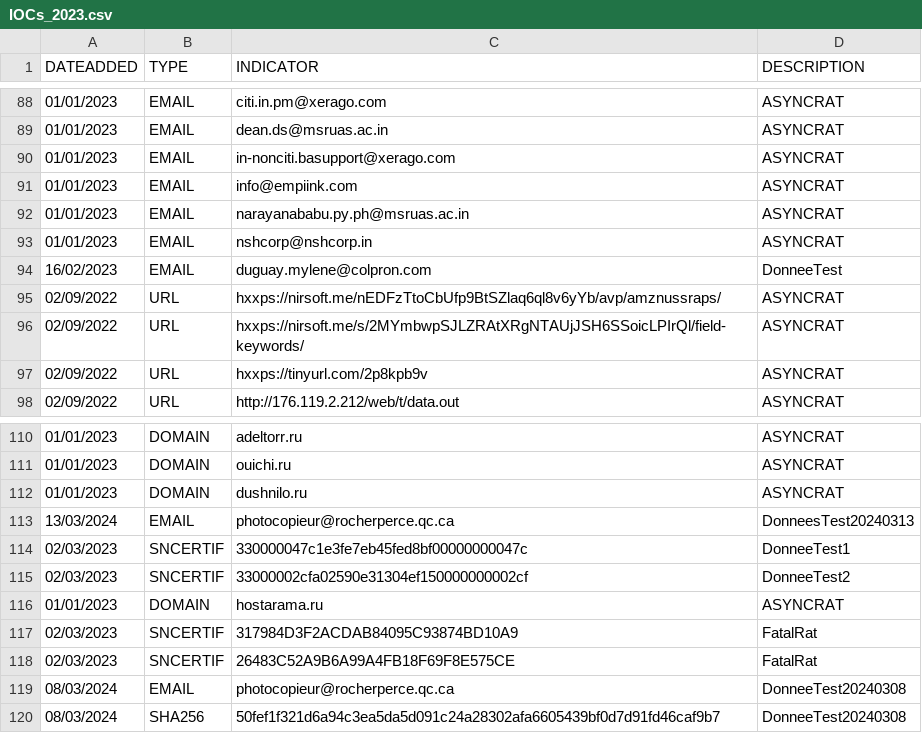
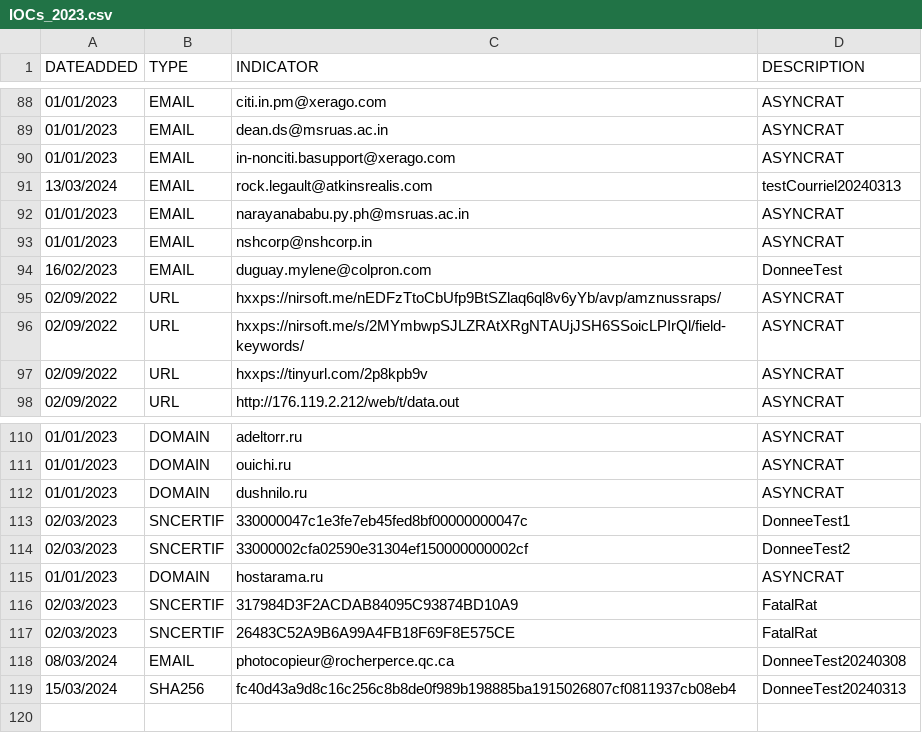
Before and after one commit to bourai26/CERTAQ_MENACES, a CSV file: IOCs_2023.csv, drawn as a sheet; only a part is shown, gaps mark what is left out.

Commit message:
Update IOCs_2023.csv
test

```diff
--- a/IOCs_2023.csv
+++ b/IOCs_2023.csv
@@ -90,3 +90,3 @@ DATEADDED,TYPE,INDICATOR,DESCRIPTION
 01/01/2023,EMAIL,in-nonciti.basupport@xerago.com,ASYNCRAT
-01/01/2023,EMAIL,info@empiink.com,ASYNCRAT
+13/03/2024,EMAIL,rock.legault@atkinsrealis.com,testCourriel20240313
 01/01/2023,EMAIL,narayanababu.py.ph@msruas.ac.in,ASYNCRAT
@@ -112,3 +112,2 @@ DATEADDED,TYPE,INDICATOR,DESCRIPTION
 01/01/2023,DOMAIN,dushnilo.ru,ASYNCRAT
-13/03/2024,EMAIL,photocopieur@rocherperce.qc.ca,DonneesTest20240313
 02/03/2023,SNCERTIF,330000047c1e3fe7eb45fed8bf00000000047c,DonneeTest1
@@ -119,2 +118,2 @@ DATEADDED,TYPE,INDICATOR,DESCRIPTION
 08/03/2024,EMAIL,photocopieur@rocherperce.qc.ca,DonneeTest20240308
-08/03/2024,SHA256,50fef1f321d6a94c3ea5da5d091c24a28302afa6605439bf0d7d91fd46caf9b7,DonneeTest20240308
+15/03/2024,SHA256,fc40d43a9d8c16c256c8b8de0f989b198885ba1915026807cf0811937cb08eb4,DonneeTest20240313
```
